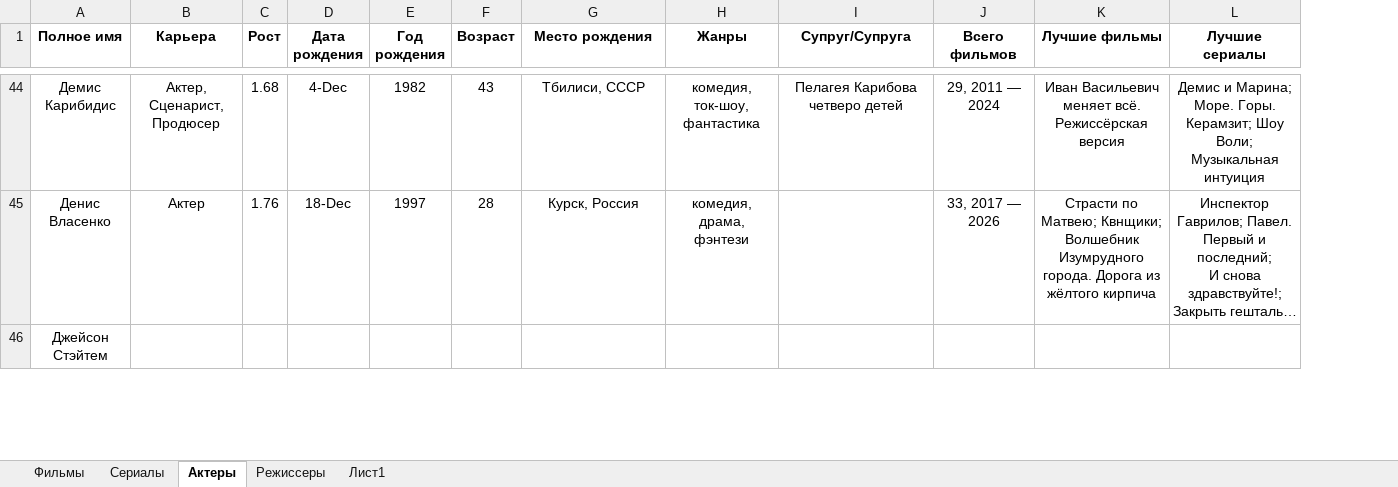
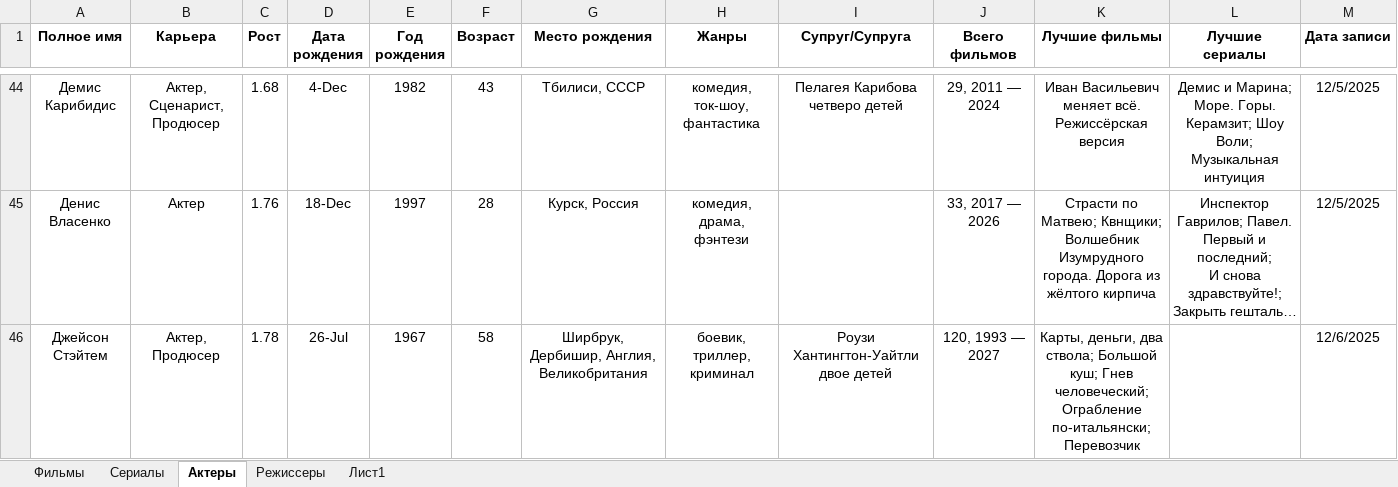
Before and after one commit to vster/Excel, an Excel workbook: Анализ/Кино/Кинофильмы.xlsx, sheet Актеры, drawn as a sheet; only a part is shown, gaps mark what is left out; long unchanged cells end in …; values as stored, in another font and other column widths than the file's, no borders; the diff covers the shown part only; the diff names each change by its address in the sheet, - before the commit and + after, or states it on an @@ line.

```diff
--- a/Анализ/Кино/Кинофильмы.xlsx (sheet Актеры)
+++ b/Анализ/Кино/Кинофильмы.xlsx (sheet Актеры)
+column M (Дата записи), rows 44-46: 12/5/2025 | 12/5/2025 | 12/6/2025
-B46 (Карьера): (empty)
+B46 (Карьера): Актер, Продюсер
-C46 (Рост): (empty)
+C46 (Рост): 1.78
-D46 (Дата рождения): (empty)
+D46 (Дата рождения): 26-Jul
-E46 (Год рождения): (empty)
+E46 (Год рождения): 1967
-F46 (Возраст): (empty)
+F46 (Возраст): 58
-G46 (Место рождения): (empty)
+G46 (Место рождения): Ширбрук, Дербишир, Англия, Великобритания
-H46 (Жанры): (empty)
+H46 (Жанры): боевик, триллер, криминал
-I46 (Супруг/Супруга): (empty)
+I46 (Супруг/Супруга): Роузи Хантингтон-Уайтли двое детей
-J46 (Всего фильмов): (empty)
+J46 (Всего фильмов): 120, 1993 — 2027
-K46 (Лучшие фильмы): (empty)
+K46 (Лучшие фильмы): Карты, деньги, два ствола; Большой куш; Гнев человеческий; Ограбление по-итальянски; Перевозчик
```
Also changed, not shown: 21 edited cells elsewhere in this sheet, sheet Фильмы, sheet Сериалы, sheet Режиссеры.
